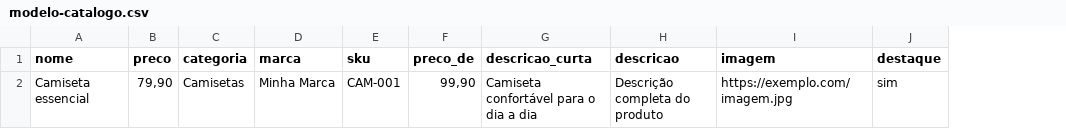
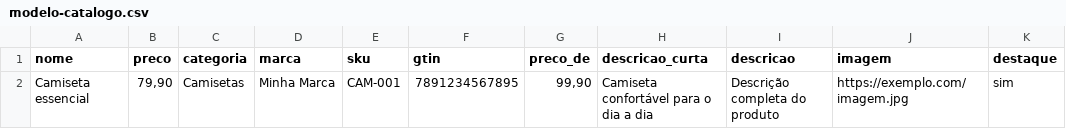
Before and after one commit to avilaops/lojas.avilaops.com, a CSV file: public/media/modelo-catalogo.csv, drawn as a sheet; only a part is shown; the diff names each change by its address in the sheet, - before the commit and + after, or states it on an @@ line.

```diff
--- a/public/media/modelo-catalogo.csv
+++ b/public/media/modelo-catalogo.csv
+column F (gtin), row 2: 7891234567895
```
Also changed, not shown: 23 other files.
